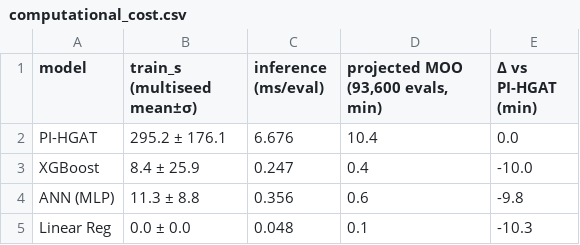
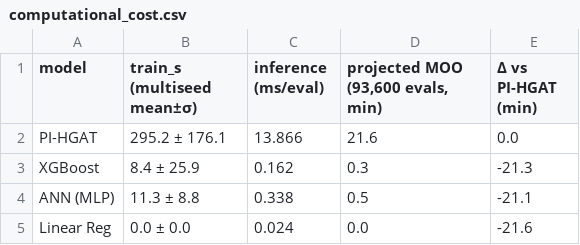
Before and after one commit to lienphatvn55/icae2026-nzeb-pipeline, a CSV file: results/computational_cost.csv, drawn as a sheet.

```diff
--- a/results/computational_cost.csv
+++ b/results/computational_cost.csv
@@ -1,5 +1,5 @@
 model,train_s (multiseed mean±σ),inference (ms/eval),"projected MOO (93,600 evals, min)",Δ vs PI-HGAT (min)
-PI-HGAT,295.2 ± 176.1,6.676,10.4,0.0
-XGBoost,8.4 ± 25.9,0.247,0.4,-10.0
-ANN (MLP),11.3 ± 8.8,0.356,0.6,-9.8
-Linear Reg,0.0 ± 0.0,0.048,0.1,-10.3
+PI-HGAT,295.2 ± 176.1,13.866,21.6,0.0
+XGBoost,8.4 ± 25.9,0.162,0.3,-21.3
+ANN (MLP),11.3 ± 8.8,0.338,0.5,-21.1
+Linear Reg,0.0 ± 0.0,0.024,0.0,-21.6
```
Also changed, not shown: results/pareto_solutions.csv, results/section_times.csv, 40 other files.
